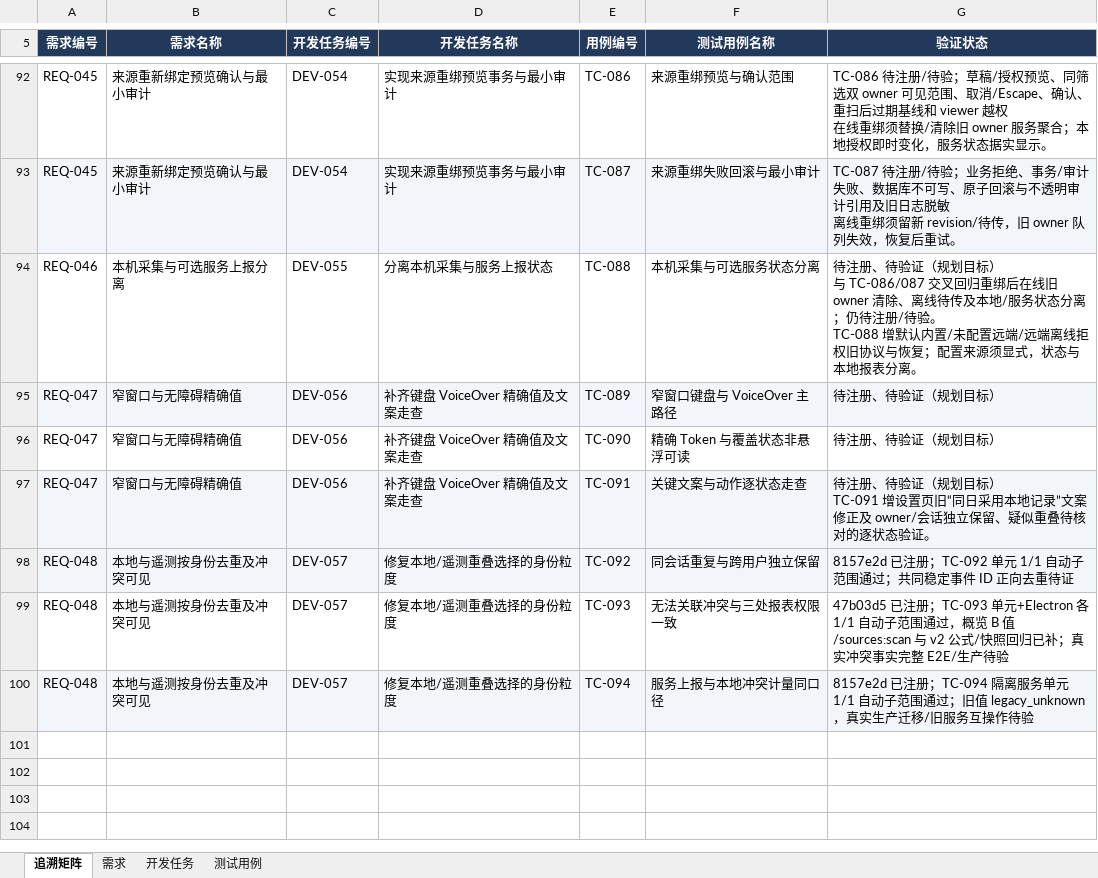
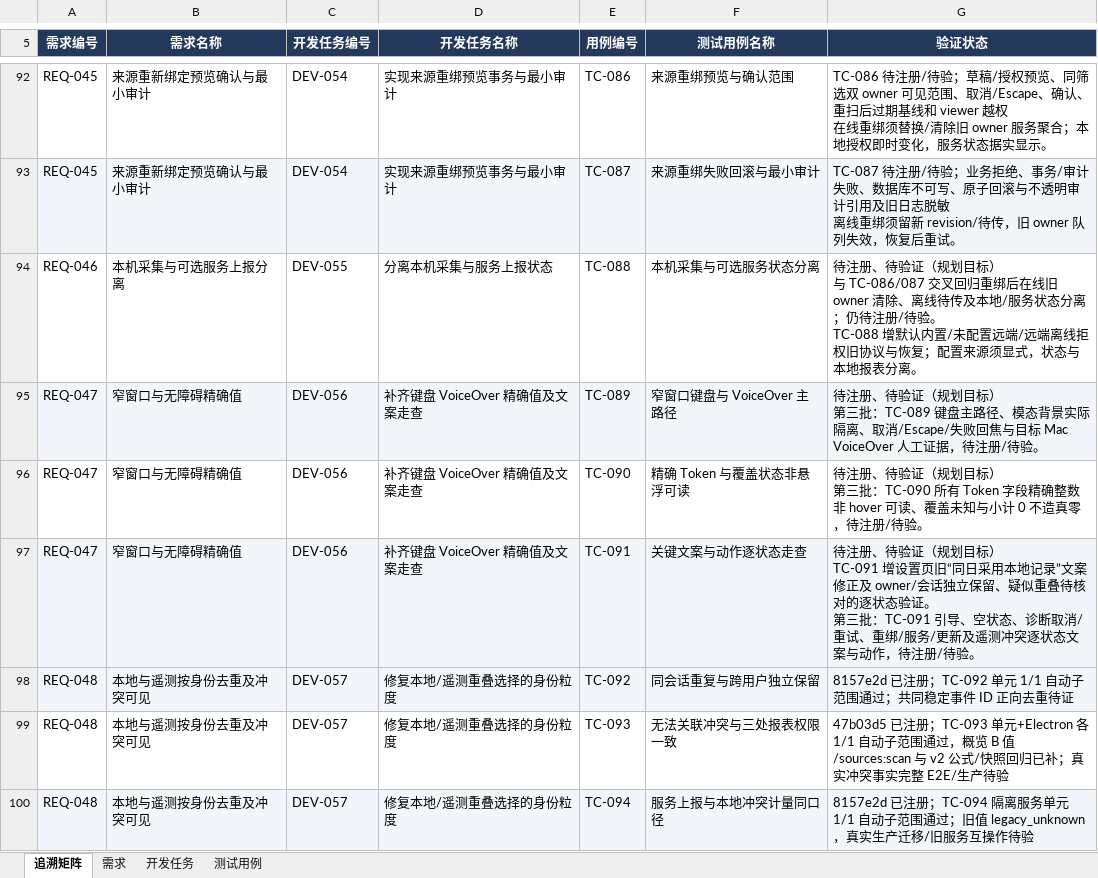
Before and after one commit to lzhe72/Token, an Excel workbook: outputs/20261002-token-docs/Token-需求开发测试追溯.xlsx, sheet 追溯矩阵, drawn as a sheet; only a part is shown, gaps mark what is left out; values as stored, in another font and other column widths than the file's, no borders; ↵ is a line break in a cell; the diff names each change by its address in the sheet, - before the commit and + after, or states it on an @@ line.

```diff
--- a/outputs/20261002-token-docs/Token-需求开发测试追溯.xlsx (sheet 追溯矩阵)
+++ b/outputs/20261002-token-docs/Token-需求开发测试追溯.xlsx (sheet 追溯矩阵)
-G95 (验证状态): …划目标）
+G95 (验证状态): …划目标） ↵ 第三批：TC-089 键盘主路径、模态背景实际隔离、取消/Escape/失败回焦与目标 Mac VoiceOver 人工证据，待注册/待验。
-G96 (验证状态): 待注册、待验证（规划目标）
+G96 (验证状态): 待注册、待验证（规划目标） ↵ 第三批：TC-090 所有 Token 字段精确整数非 hover 可读、覆盖未知与小计 0 不造真零，待注册/待验。
-G97 (验证状态): …态验证。
+G97 (验证状态): …态验证。 ↵ 第三批：TC-091 引导、空状态、诊断取消/重试、重绑/服务/更新及遥测冲突逐状态文案与动作，待注册/待验。
```
Also changed, not shown: sheet 测试用例, sheet 需求, sheet 开发任务, 6 other files.
